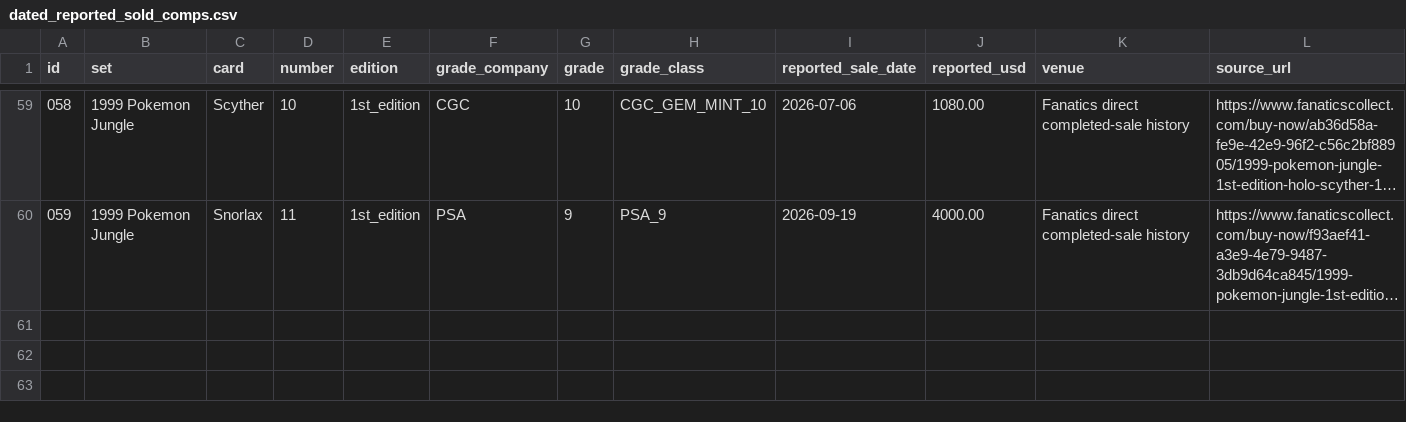
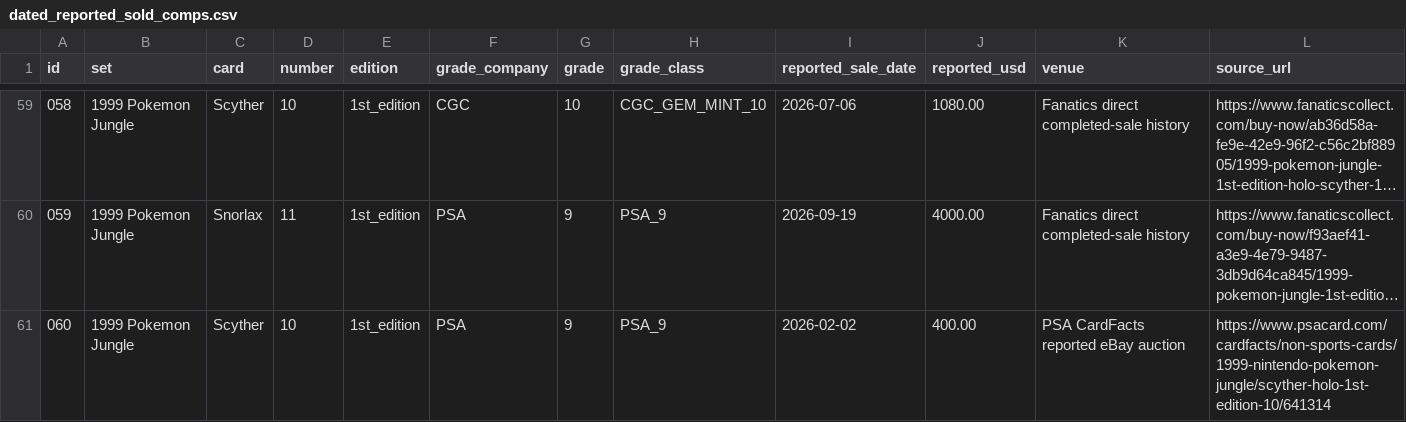
Before and after one commit to jodon373-cmd/holy-pokemon, a CSV file: research/jungle_2026/dated_reported_sold_comps.csv, drawn as a sheet; only a part is shown, gaps mark what is left out; long unchanged cells end in …; rows hold the shown columns only; the diff names each change by its address in the sheet, - before the commit and + after, or states it on an @@ line.

Commit message:
Add PSA CardFacts dated 1st Edition Scyther PSA 9 sale to Jungle comps

```diff
--- a/research/jungle_2026/dated_reported_sold_comps.csv
+++ b/research/jungle_2026/dated_reported_sold_comps.csv
+row 61: 060 | 1999 Pokemon Jungle | Scyther | 10 | 1st_edition | PSA | 9 | PSA_9 | 2026-02-02 | 400.00 | PSA CardFacts reported eBay auction | https://www.psacard.com/cardfacts/non-sports-cards/1999-nintendo-pokemon-jungle/scyther-holo-1st-edition-10/641314
```
